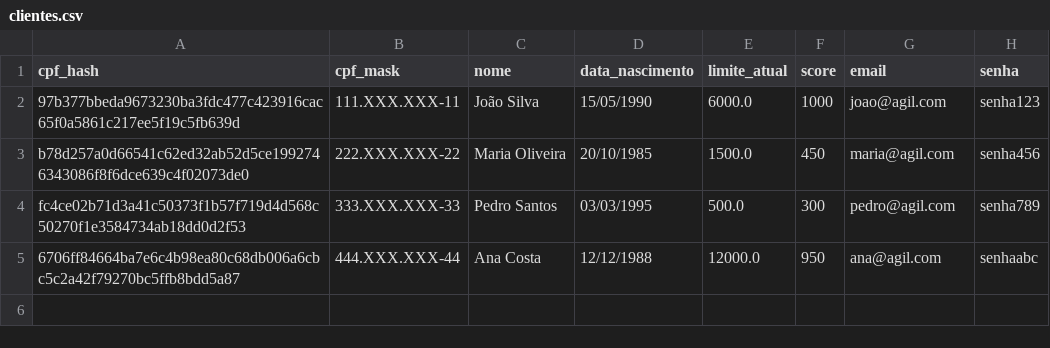
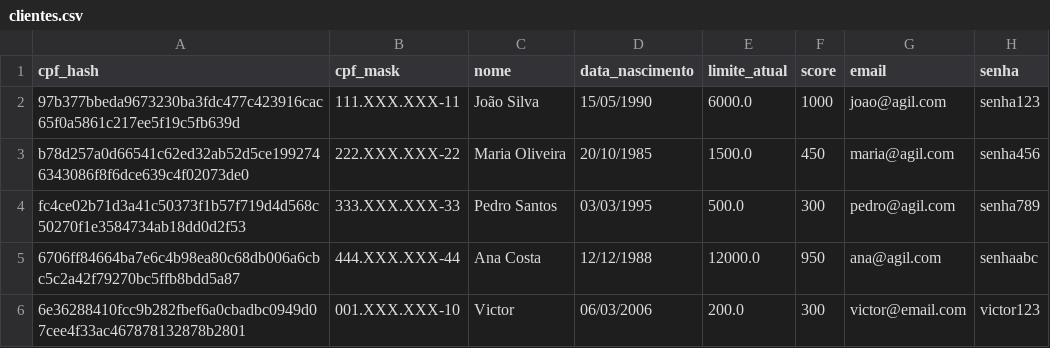
Before and after one commit to VicVald/finance, a CSV file: src/backend/data/clientes.csv, drawn as a sheet.

```diff
--- a/src/backend/data/clientes.csv
+++ b/src/backend/data/clientes.csv
@@ -5 +5,2 @@ fc4ce02b71d3a41c50373f1b57f719d4d568c50270f1e3584734ab18dd0d2f53,333.XXX.XXX-33,
 6706ff84664ba7e6c4b98ea80c68db006a6cbc5c2a42f79270bc5ffb8bdd5a87,444.XXX.XXX-44,Ana Costa,12/12/1988,12000.0,950,ana@agil.com,senhaabc
+6e36288410fcc9b282fbef6a0cbadbc0949d07cee4f33ac467878132878b2801,001.XXX.XXX-10,Victor,06/03/2006,200.0,300,victor@email.com,victor123
```
Also changed, not shown: src/backend/data/solicitacoes_aumento_limite.csv, 6 other files.
